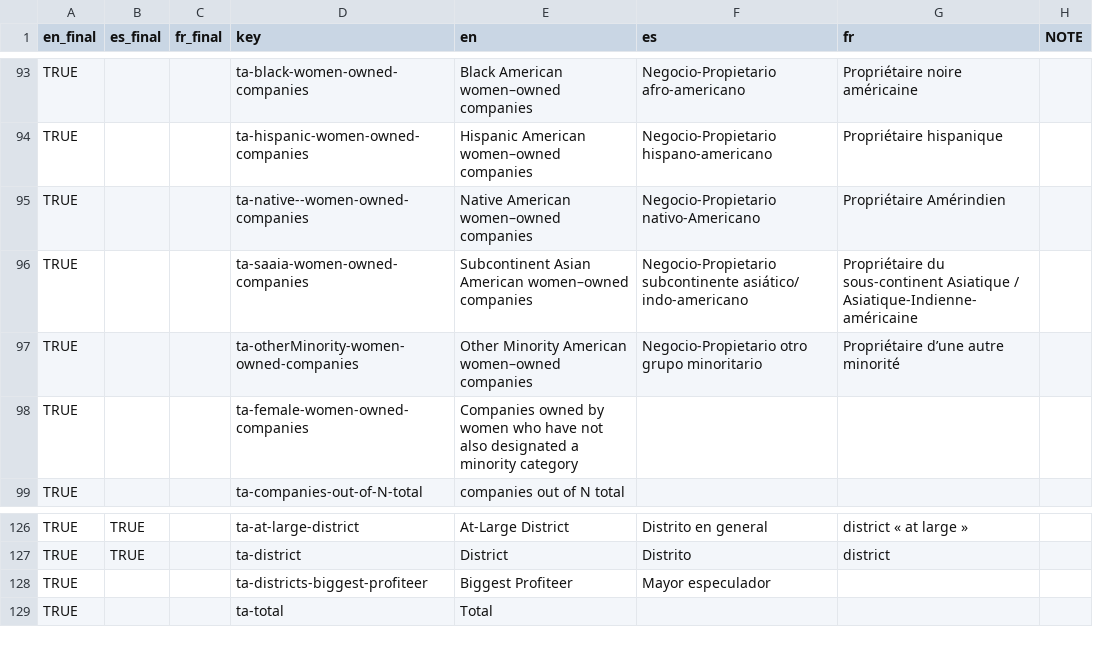
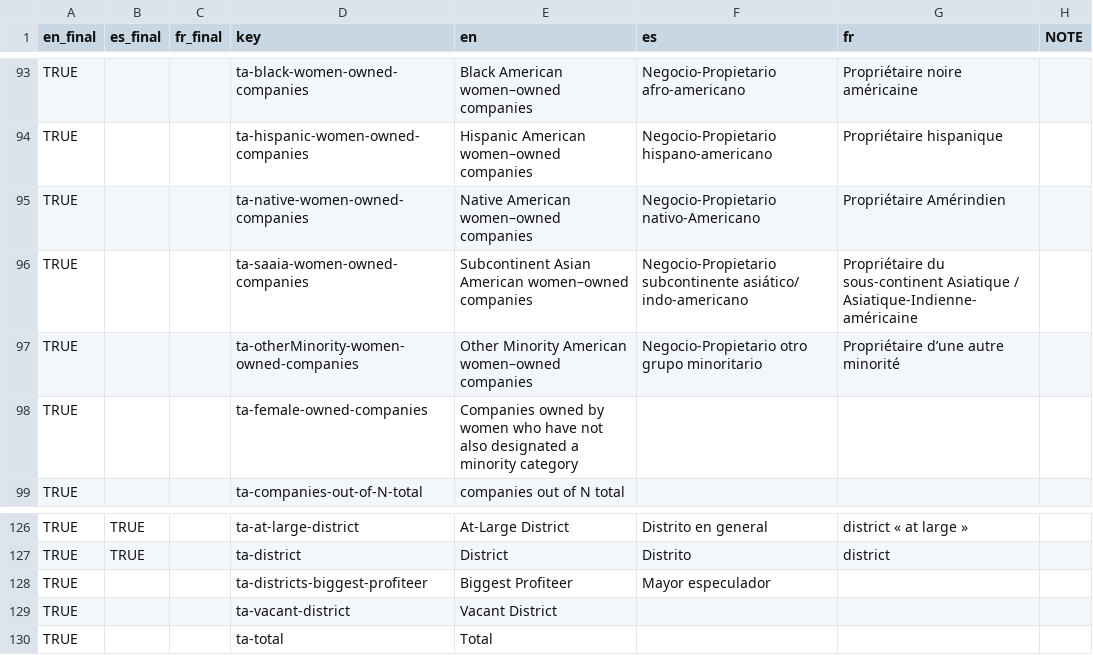
Before and after one commit to xpmethod/torn-apart, a CSV file: data/i18n.csv, drawn as a sheet; only a part is shown, gaps mark what is left out.

```diff
--- a/data/i18n.csv
+++ b/data/i18n.csv
@@ -94,6 +94,6 @@ TRUE,,,ta-black-women-owned-companies,Black American women–owned companies,Neg
 TRUE,,,ta-hispanic-women-owned-companies,Hispanic American women–owned companies,Negocio-Propietario hispano-americano,Propriétaire hispanique,
-TRUE,,,ta-native--women-owned-companies,Native American women–owned companies,Negocio-Propietario nativo-Americano,Propriétaire Amérindien,
+TRUE,,,ta-native-women-owned-companies,Native American women–owned companies,Negocio-Propietario nativo-Americano,Propriétaire Amérindien,
 TRUE,,,ta-saaia-women-owned-companies,Subcontinent Asian American women–owned companies,Negocio-Propietario subcontinente asiático/ indo-americano,Propriétaire du sous-continent Asiatique / Asiatique-Indienne-américaine,
 TRUE,,,ta-otherMinority-women-owned-companies,Other Minority American women–owned companies,Negocio-Propietario otro grupo minoritario,Propriétaire d’une autre minorité,
-TRUE,,,ta-female-women-owned-companies,Companies owned by women who have not also designated a minority category,,,
+TRUE,,,ta-female-owned-companies,Companies owned by women who have not also designated a minority category,,,
 TRUE,,,ta-companies-out-of-N-total,companies out of N total,,,
@@ -129,2 +129,3 @@ TRUE,TRUE,,ta-district,District,Distrito,district,
 TRUE,,,ta-districts-biggest-profiteer,Biggest Profiteer,Mayor especulador,,
+TRUE,,,ta-vacant-district,Vacant District,,,
 TRUE,,,ta-total,Total,,,
```
Also changed, not shown: data/rain/rainData.csv, data/vendor_decorations.csv, 4 other files.
